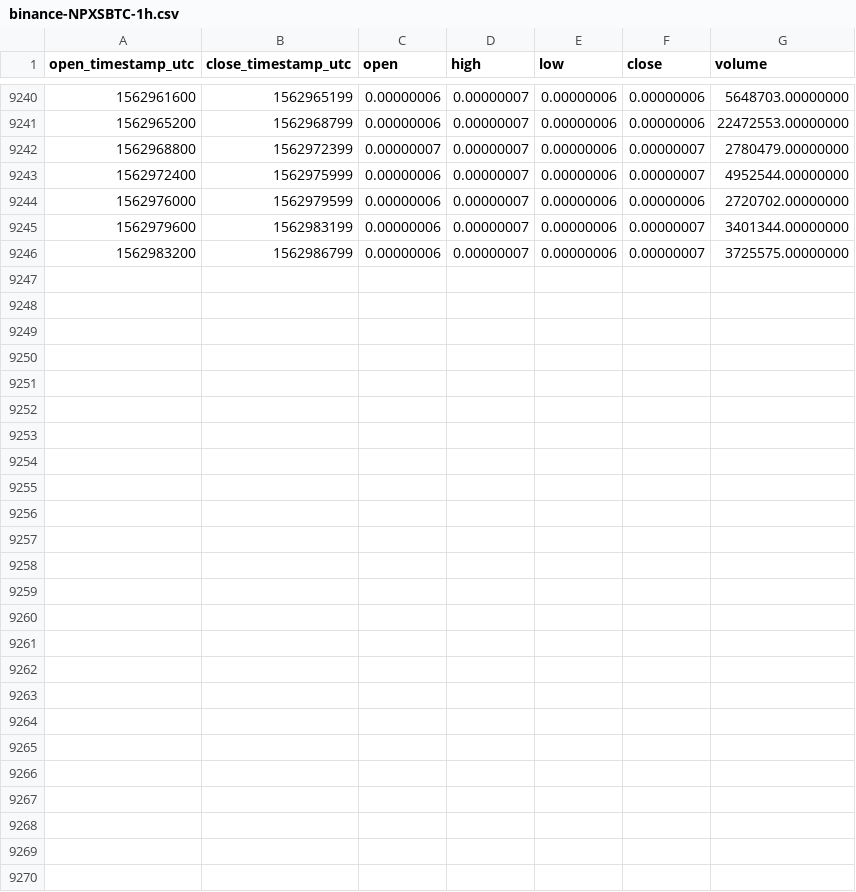
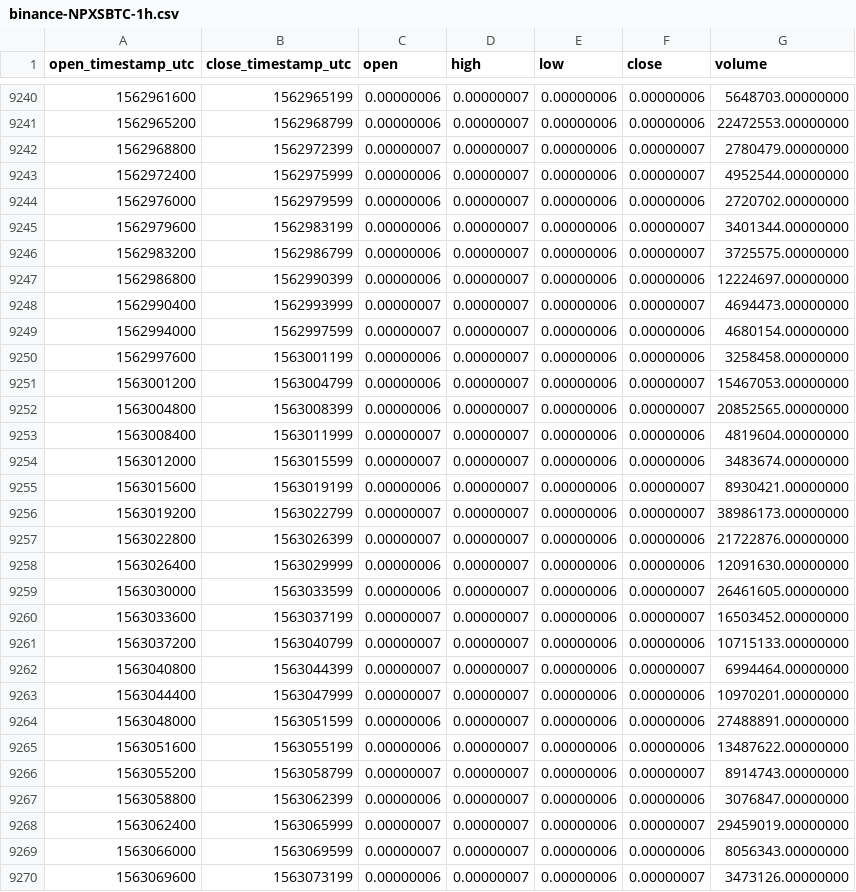
Before and after one commit to cryptobigbro/binance-NPXSBTC, a CSV file: binance-NPXSBTC-1h.csv, drawn as a sheet; only a part is shown, gaps mark what is left out.

Commit message:
Update OHLCV data.

```diff
--- a/binance-NPXSBTC-1h.csv
+++ b/binance-NPXSBTC-1h.csv
@@ -9246 +9246,25 @@ open_timestamp_utc,close_timestamp_utc,open,high,low,close,volume
 1562983200,1562986799,0.00000006,0.00000007,0.00000006,0.00000007,3725575.00000000
+1562986800,1562990399,0.00000006,0.00000007,0.00000006,0.00000006,12224697.00000000
+1562990400,1562993999,0.00000007,0.00000007,0.00000006,0.00000007,4694473.00000000
+1562994000,1562997599,0.00000007,0.00000007,0.00000006,0.00000006,4680154.00000000
+1562997600,1563001199,0.00000006,0.00000007,0.00000006,0.00000006,3258458.00000000
+1563001200,1563004799,0.00000006,0.00000007,0.00000006,0.00000007,15467053.00000000
+1563004800,1563008399,0.00000006,0.00000007,0.00000006,0.00000007,20852565.00000000
+1563008400,1563011999,0.00000007,0.00000007,0.00000006,0.00000006,4819604.00000000
+1563012000,1563015599,0.00000007,0.00000007,0.00000006,0.00000006,3483674.00000000
+1563015600,1563019199,0.00000006,0.00000007,0.00000006,0.00000007,8930421.00000000
+1563019200,1563022799,0.00000007,0.00000007,0.00000006,0.00000007,38986173.00000000
+1563022800,1563026399,0.00000007,0.00000007,0.00000006,0.00000006,21722876.00000000
+1563026400,1563029999,0.00000006,0.00000007,0.00000006,0.00000006,12091630.00000000
+1563030000,1563033599,0.00000006,0.00000007,0.00000006,0.00000007,26461605.00000000
+1563033600,1563037199,0.00000007,0.00000007,0.00000006,0.00000007,16503452.00000000
+1563037200,1563040799,0.00000007,0.00000007,0.00000006,0.00000006,10715133.00000000
+1563040800,1563044399,0.00000007,0.00000007,0.00000006,0.00000007,6994464.00000000
+1563044400,1563047999,0.00000007,0.00000007,0.00000006,0.00000006,10970201.00000000
+1563048000,1563051599,0.00000006,0.00000007,0.00000006,0.00000006,27488891.00000000
+1563051600,1563055199,0.00000006,0.00000007,0.00000006,0.00000006,13487622.00000000
+1563055200,1563058799,0.00000007,0.00000007,0.00000006,0.00000007,8914743.00000000
+1563058800,1563062399,0.00000006,0.00000007,0.00000006,0.00000006,3076847.00000000
+1563062400,1563065999,0.00000007,0.00000007,0.00000006,0.00000007,29459019.00000000
+1563066000,1563069599,0.00000007,0.00000007,0.00000006,0.00000006,8056343.00000000
+1563069600,1563073199,0.00000006,0.00000007,0.00000006,0.00000007,3473126.00000000
```
Also changed, not shown: binance-NPXSBTC-1d.csv.
